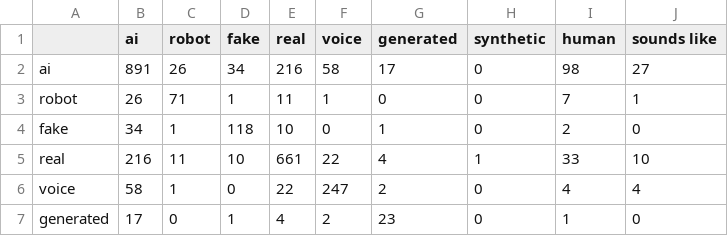
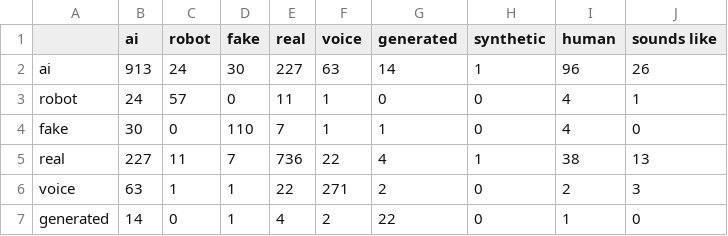
Before and after one commit to carmapilo/social_media_mining, a CSV file: outputs/authenticity_cooccurrence.csv, drawn as a sheet; only a part is shown; the diff covers the shown part only.

```diff
--- a/outputs/authenticity_cooccurrence.csv
+++ b/outputs/authenticity_cooccurrence.csv
@@ -1,7 +1,7 @@
 ,ai,robot,fake,real,voice,generated,synthetic,human,sounds like
-ai,891,26,34,216,58,17,0,98,27
-robot,26,71,1,11,1,0,0,7,1
-fake,34,1,118,10,0,1,0,2,0
-real,216,11,10,661,22,4,1,33,10
-voice,58,1,0,22,247,2,0,4,4
-generated,17,0,1,4,2,23,0,1,0
+ai,913,24,30,227,63,14,1,96,26
+robot,24,57,0,11,1,0,0,4,1
+fake,30,0,110,7,1,1,0,4,0
+real,227,11,7,736,22,4,1,38,13
+voice,63,1,1,22,271,2,0,2,3
+generated,14,0,1,4,2,22,0,1,0
```
Also changed, not shown: 14 edited cells elsewhere in this file, outputs/statistical_summary.csv, 7 other files.
